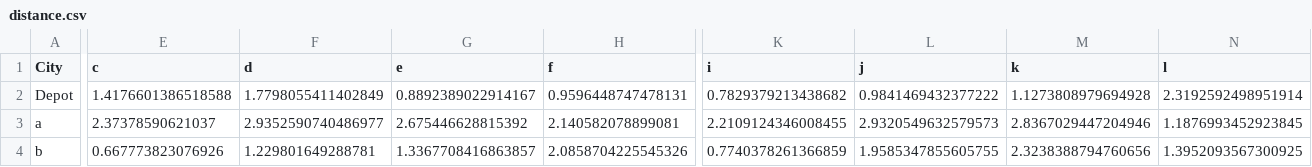
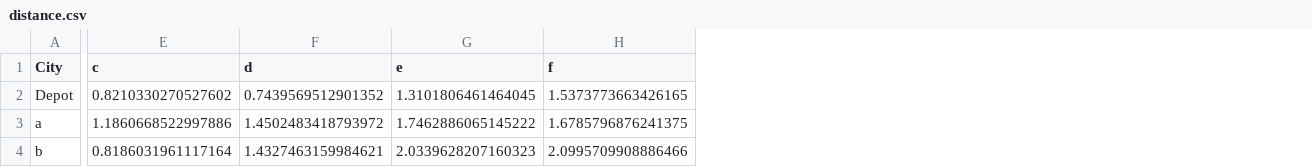
Before and after one commit to ayush6624/drone-vrp, a CSV file: distance.csv, drawn as a sheet; only a part is shown, gaps mark what is left out; the diff covers the shown part only; the diff names each change by its address in the sheet, - before the commit and + after, or states it on an @@ line.

```diff
--- a/distance.csv
+++ b/distance.csv
-column K (i), rows 2-4: 0.7829379213438682 | 2.2109124346008455 | 0.7740378261366859
-column L (j), rows 2-4: 0.9841469432377222 | 2.9320549632579573 | 1.9585347855605755
-column M (k), rows 2-4: 1.1273808979694928 | 2.8367029447204946 | 2.3238388794760656
-column N (l), rows 2-4: 2.3192592498951914 | 1.1876993452923845 | 1.3952093567300925
-E2 (c): 1.4176601386518588
+E2 (c): 0.8210330270527602
-F2 (d): 1.7798055411402849
+F2 (d): 0.7439569512901352
-G2 (e): 0.8892389022914167
+G2 (e): 1.3101806461464045
-H2 (f): 0.9596448747478131
+H2 (f): 1.5373773663426165
-E3 (c): 2.37378590621037
+E3 (c): 1.1860668522997886
-F3 (d): 2.9352590740486977
+F3 (d): 1.4502483418793972
-G3 (e): 2.675446628815392
+G3 (e): 1.7462886065145222
-H3 (f): 2.140582078899081
+H3 (f): 1.6785796876241375
-E4 (c): 0.667773823076926
+E4 (c): 0.8186031961117164
-F4 (d): 1.229801649288781
+F4 (d): 1.4327463159984621
-G4 (e): 1.3367708416863857
+G4 (e): 2.0339628207160323
-H4 (f): 2.0858704225545326
+H4 (f): 2.0995709908886466
```
Also changed, not shown: 4 removed rows and 60 edited cells elsewhere in this file, coordinates.csv, time.csv, 10 other files.
